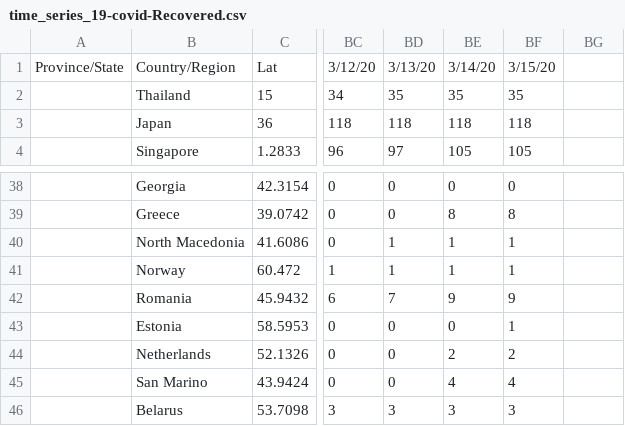
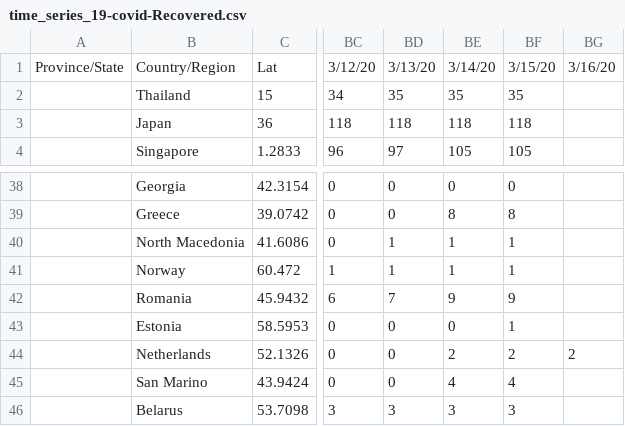
Before and after one commit to joldnl/COVID-19, a CSV file: csse_covid_19_data/csse_covid_19_time_series/time_series_19-covid-Recovered.csv, drawn as a sheet; only a part is shown, gaps mark what is left out; the diff names each change by its address in the sheet, - before the commit and + after, or states it on an @@ line.

```diff
--- a/csse_covid_19_data/csse_covid_19_time_series/time_series_19-covid-Recovered.csv
+++ b/csse_covid_19_data/csse_covid_19_time_series/time_series_19-covid-Recovered.csv
-BG1: (empty)
+BG1: 3/16/20
-BG44: (empty)
+BG44: 2
```
Also changed, not shown: csse_covid_19_data/csse_covid_19_time_series/time_series_19-covid-Confirmed.csv, csse_covid_19_data/csse_covid_19_time_series/time_series_19-covid-Deaths.csv.
